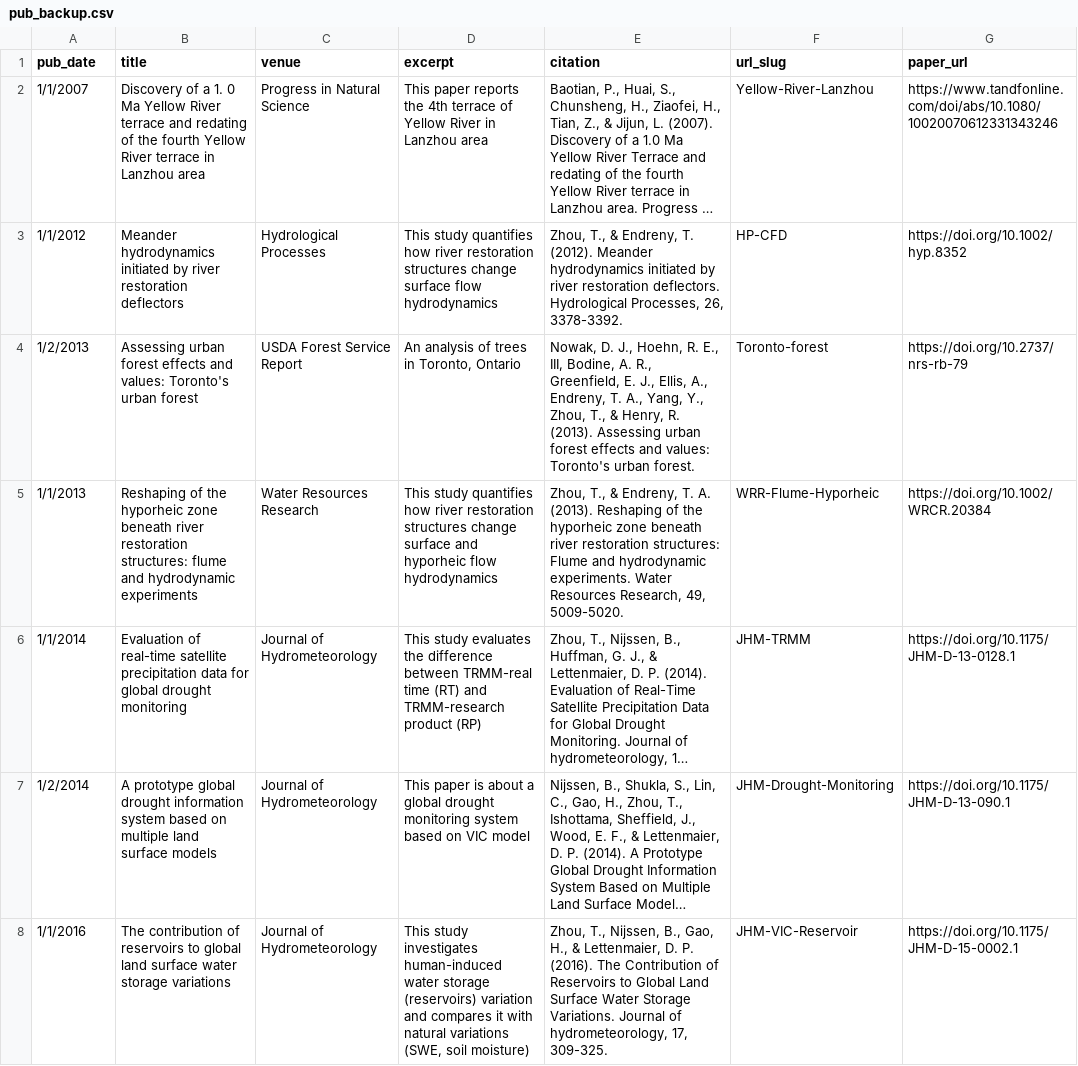
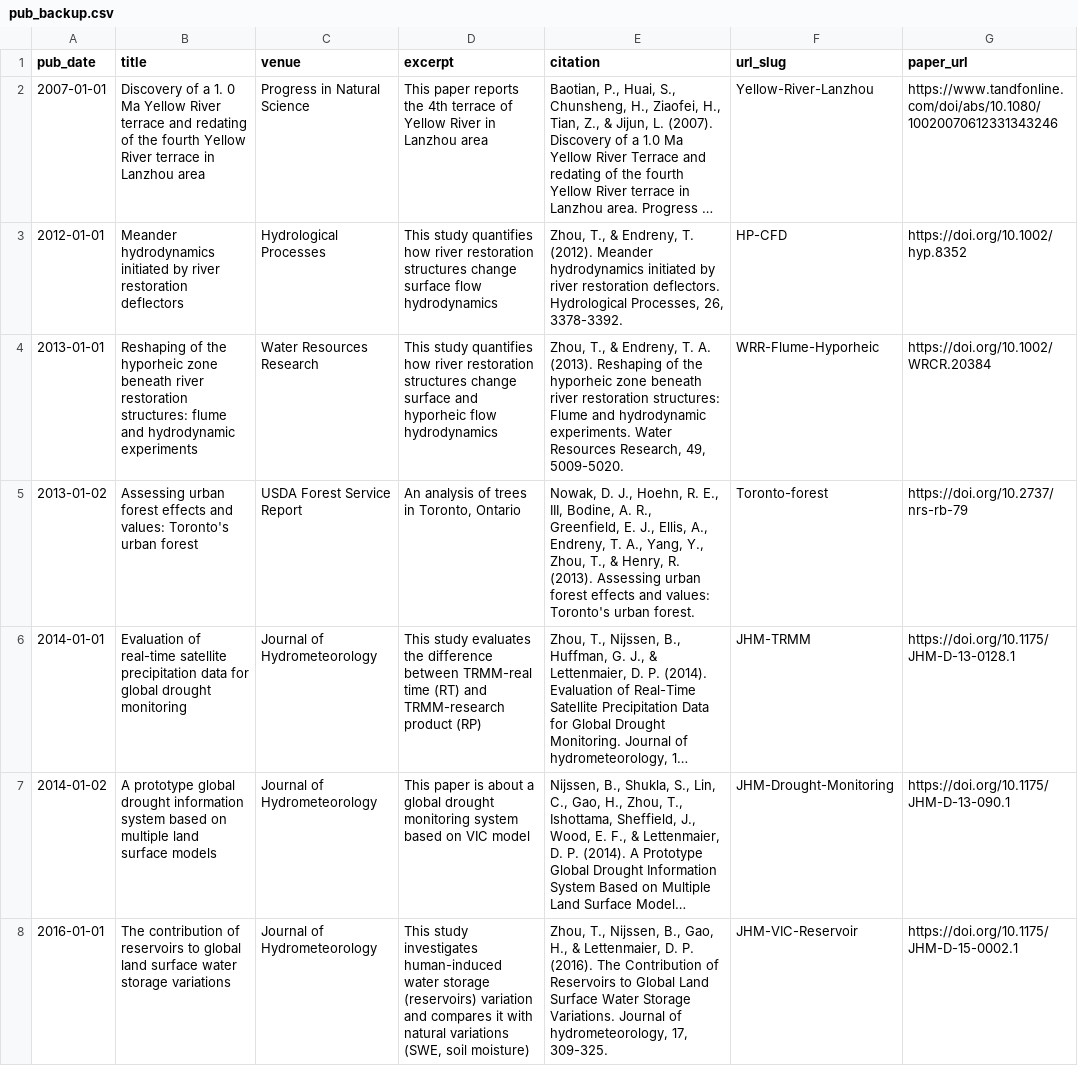
Before and after one commit to hydrotian/hydrotian.github.io, a CSV file: markdown_generator/pub_backup.csv, drawn as a sheet; only a part is shown; long unchanged cells end in …; removed rows and columns are numbered as before the commit, all else as after; the diff covers the shown part only; the diff names each change by its address in the sheet, - before the commit and + after, or states it on an @@ line.

```diff
--- a/markdown_generator/pub_backup.csv
+++ b/markdown_generator/pub_backup.csv
-A2 (pub_date): 1/1/2007
+A2 (pub_date): 2007-01-01
-A3 (pub_date): 1/1/2012
+A3 (pub_date): 2012-01-01
-row 4: 1/2/2013 | Assessing urban forest effects and values: Toronto's urban forest | USDA Forest Service Report | An analysis of trees in Toronto, Ontario | Nowak, D. J., Hoehn, R. E., III, Bodine, A. R., Greenfield, E. J., Ellis, A., Endreny, T. A., Yang, Y., Zhou, T., & Henry, R. (2013). Assessing urban forest effects and values: Toronto's urban forest. | Toronto-forest | https://doi.org/10.2737/nrs-rb-79
-A4 (pub_date): 1/1/2013
+A4 (pub_date): 2013-01-01
+row 5: 2013-01-02 | Assessing urban forest effects and values: Toronto's urban forest | USDA Forest Service Report | An analysis of trees in Toronto, Ontario | Nowak, D. J., Hoehn, R. E., III, Bodine, A. R., Greenfield, E. J., Ellis, A., Endreny, T. A., Yang, Y., Zhou, T., & Henry, R. (2013). Assessing urban forest effects and values: Toronto's urban forest. | Toronto-forest | https://doi.org/10.2737/nrs-rb-79
-A6 (pub_date): 1/1/2014
+A6 (pub_date): 2014-01-01
-A7 (pub_date): 1/2/2014
+A7 (pub_date): 2014-01-02
-A8 (pub_date): 1/1/2016
+A8 (pub_date): 2016-01-01
```
Also changed, not shown: 8 added rows, 7 removed rows and 35 edited cells elsewhere in this file, markdown_generator/add_new_pub_here.csv, 57 other files.
